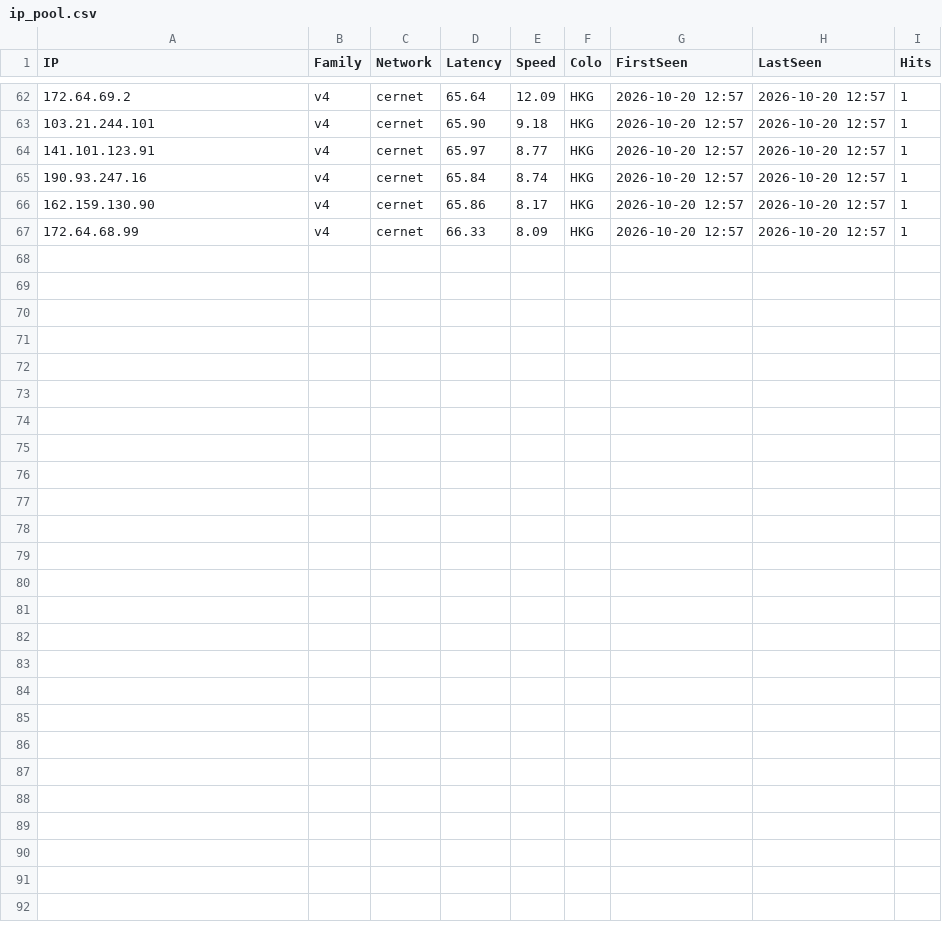
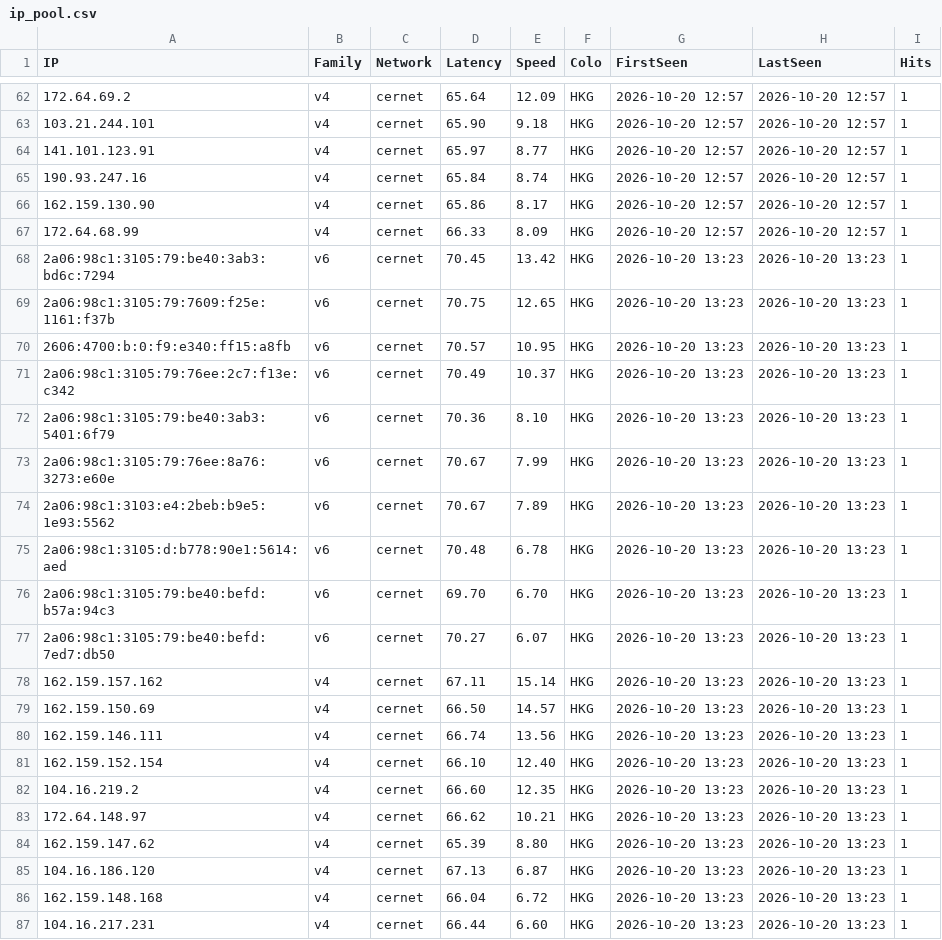
Before and after one commit to yilovezy/cf-best-ipv6, a CSV file: ip_pool.csv, drawn as a sheet; only a part is shown, gaps mark what is left out.

Commit message:
update 2026-10-20 13:23 cernet both

```diff
--- a/ip_pool.csv
+++ b/ip_pool.csv
@@ -67 +67,21 @@
 "172.64.68.99","v4","cernet","66.33","8.09","HKG","2026-10-20 12:57","2026-10-20 12:57","1"
+"2a06:98c1:3105:79:be40:3ab3:bd6c:7294","v6","cernet","70.45","13.42","HKG","2026-10-20 13:23","2026-10-20 13:23","1"
+"2a06:98c1:3105:79:7609:f25e:1161:f37b","v6","cernet","70.75","12.65","HKG","2026-10-20 13:23","2026-10-20 13:23","1"
+"2606:4700:b:0:f9:e340:ff15:a8fb","v6","cernet","70.57","10.95","HKG","2026-10-20 13:23","2026-10-20 13:23","1"
+"2a06:98c1:3105:79:76ee:2c7:f13e:c342","v6","cernet","70.49","10.37","HKG","2026-10-20 13:23","2026-10-20 13:23","1"
+"2a06:98c1:3105:79:be40:3ab3:5401:6f79","v6","cernet","70.36","8.10","HKG","2026-10-20 13:23","2026-10-20 13:23","1"
+"2a06:98c1:3105:79:76ee:8a76:3273:e60e","v6","cernet","70.67","7.99","HKG","2026-10-20 13:23","2026-10-20 13:23","1"
+"2a06:98c1:3103:e4:2beb:b9e5:1e93:5562","v6","cernet","70.67","7.89","HKG","2026-10-20 13:23","2026-10-20 13:23","1"
+"2a06:98c1:3105:d:b778:90e1:5614:aed","v6","cernet","70.48","6.78","HKG","2026-10-20 13:23","2026-10-20 13:23","1"
+"2a06:98c1:3105:79:be40:befd:b57a:94c3","v6","cernet","69.70","6.70","HKG","2026-10-20 13:23","2026-10-20 13:23","1"
+"2a06:98c1:3105:79:be40:befd:7ed7:db50","v6","cernet","70.27","6.07","HKG","2026-10-20 13:23","2026-10-20 13:23","1"
+"162.159.157.162","v4","cernet","67.11","15.14","HKG","2026-10-20 13:23","2026-10-20 13:23","1"
+"162.159.150.69","v4","cernet","66.50","14.57","HKG","2026-10-20 13:23","2026-10-20 13:23","1"
+"162.159.146.111","v4","cernet","66.74","13.56","HKG","2026-10-20 13:23","2026-10-20 13:23","1"
+"162.159.152.154","v4","cernet","66.10","12.40","HKG","2026-10-20 13:23","2026-10-20 13:23","1"
+"104.16.219.2","v4","cernet","66.60","12.35","HKG","2026-10-20 13:23","2026-10-20 13:23","1"
+"172.64.148.97","v4","cernet","66.62","10.21","HKG","2026-10-20 13:23","2026-10-20 13:23","1"
+"162.159.147.62","v4","cernet","65.39","8.80","HKG","2026-10-20 13:23","2026-10-20 13:23","1"
+"104.16.186.120","v4","cernet","67.13","6.87","HKG","2026-10-20 13:23","2026-10-20 13:23","1"
+"162.159.148.168","v4","cernet","66.04","6.72","HKG","2026-10-20 13:23","2026-10-20 13:23","1"
+"104.16.217.231","v4","cernet","66.44","6.60","HKG","2026-10-20 13:23","2026-10-20 13:23","1"
```
Also changed, not shown: 1 other file.
